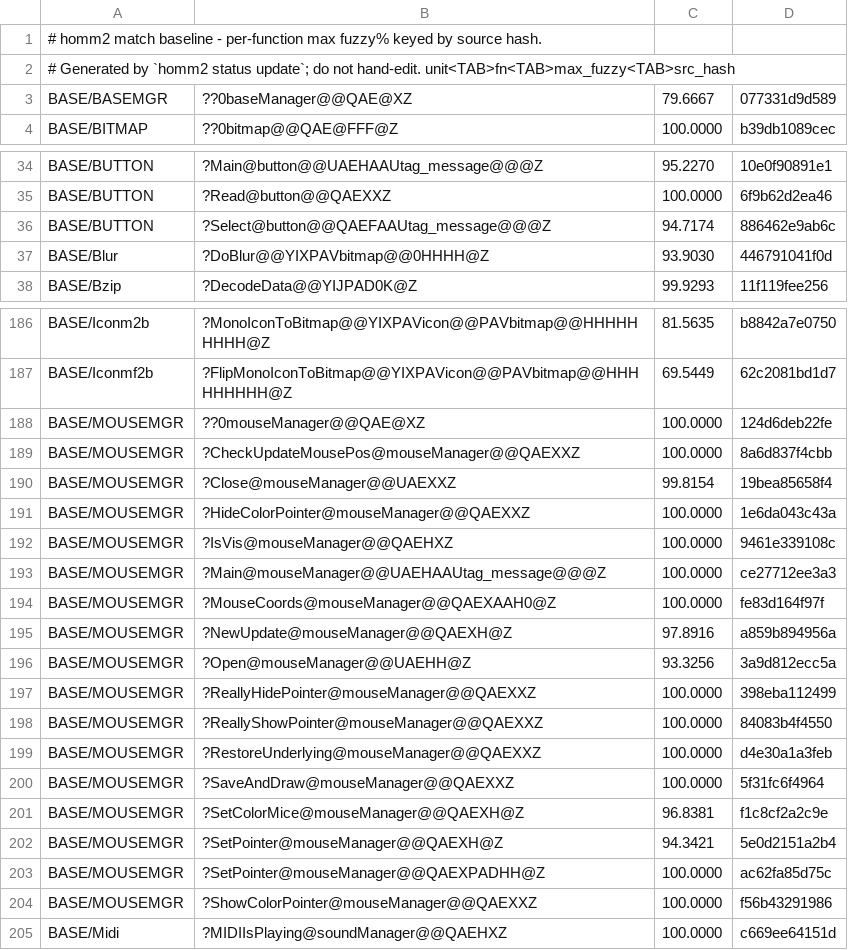
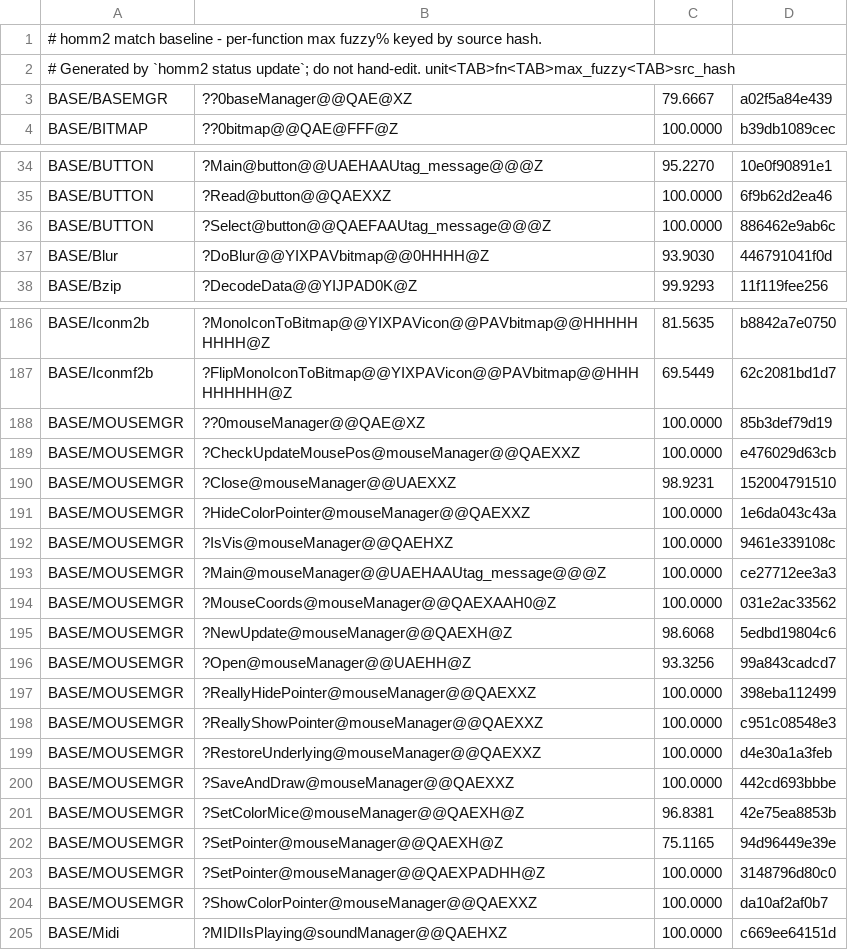
Before and after one commit to sushi-shi/homm2-decomp, a TSV file: config/match_baseline.tsv, drawn as a sheet; only a part is shown, gaps mark what is left out; the diff covers the shown part only.

Commit message:
match: reconstruct MOUSEMGR cursor flow

```diff
--- a/config/match_baseline.tsv
+++ b/config/match_baseline.tsv
@@ -2,3 +2,3 @@
 # Generated by `homm2 status update`; do not hand-edit.  unit<TAB>fn<TAB>max_fuzzy<TAB>src_hash
-BASE/BASEMGR	??0baseManager@@QAE@XZ	79.6667	077331d9d589
+BASE/BASEMGR	??0baseManager@@QAE@XZ	79.6667	a02f5a84e439
 BASE/BITMAP	??0bitmap@@QAE@FFF@Z	100.0000	b39db1089cec
@@ -35,3 +35,3 @@ BASE/BUTTON	?Main@button@@UAEHAAUtag_message@@@Z	95.2270	10e0f90891e1
 BASE/BUTTON	?Read@button@@QAEXXZ	100.0000	6f9b62d2ea46
-BASE/BUTTON	?Select@button@@QAEFAAUtag_message@@@Z	94.7174	886462e9ab6c
+BASE/BUTTON	?Select@button@@QAEFAAUtag_message@@@Z	100.0000	886462e9ab6c
 BASE/Blur	?DoBlur@@YIXPAVbitmap@@0HHHH@Z	93.9030	446791041f0d
@@ -187,5 +187,5 @@ BASE/Iconm2b	?MonoIconToBitmap@@YIXPAVicon@@PAVbitmap@@HHHHHHHHH@Z	81.5635	b8842
 BASE/Iconmf2b	?FlipMonoIconToBitmap@@YIXPAVicon@@PAVbitmap@@HHHHHHHHH@Z	69.5449	62c2081bd1d7
-BASE/MOUSEMGR	??0mouseManager@@QAE@XZ	100.0000	124d6deb22fe
-BASE/MOUSEMGR	?CheckUpdateMousePos@mouseManager@@QAEXXZ	100.0000	8a6d837f4cbb
-BASE/MOUSEMGR	?Close@mouseManager@@UAEXXZ	99.8154	19bea85658f4
+BASE/MOUSEMGR	??0mouseManager@@QAE@XZ	100.0000	85b3def79d19
+BASE/MOUSEMGR	?CheckUpdateMousePos@mouseManager@@QAEXXZ	100.0000	e476029d63cb
+BASE/MOUSEMGR	?Close@mouseManager@@UAEXXZ	98.9231	152004791510
 BASE/MOUSEMGR	?HideColorPointer@mouseManager@@QAEXXZ	100.0000	1e6da043c43a
@@ -193,13 +193,13 @@ BASE/MOUSEMGR	?IsVis@mouseManager@@QAEHXZ	100.0000	9461e339108c
 BASE/MOUSEMGR	?Main@mouseManager@@UAEHAAUtag_message@@@Z	100.0000	ce27712ee3a3
-BASE/MOUSEMGR	?MouseCoords@mouseManager@@QAEXAAH0@Z	100.0000	fe83d164f97f
-BASE/MOUSEMGR	?NewUpdate@mouseManager@@QAEXH@Z	97.8916	a859b894956a
-BASE/MOUSEMGR	?Open@mouseManager@@UAEHH@Z	93.3256	3a9d812ecc5a
+BASE/MOUSEMGR	?MouseCoords@mouseManager@@QAEXAAH0@Z	100.0000	031e2ac33562
+BASE/MOUSEMGR	?NewUpdate@mouseManager@@QAEXH@Z	98.6068	5edbd19804c6
+BASE/MOUSEMGR	?Open@mouseManager@@UAEHH@Z	93.3256	99a843cadcd7
 BASE/MOUSEMGR	?ReallyHidePointer@mouseManager@@QAEXXZ	100.0000	398eba112499
-BASE/MOUSEMGR	?ReallyShowPointer@mouseManager@@QAEXXZ	100.0000	84083b4f4550
+BASE/MOUSEMGR	?ReallyShowPointer@mouseManager@@QAEXXZ	100.0000	c951c08548e3
 BASE/MOUSEMGR	?RestoreUnderlying@mouseManager@@QAEXXZ	100.0000	d4e30a1a3feb
-BASE/MOUSEMGR	?SaveAndDraw@mouseManager@@QAEXXZ	100.0000	5f31fc6f4964
-BASE/MOUSEMGR	?SetColorMice@mouseManager@@QAEXH@Z	96.8381	f1c8cf2a2c9e
-BASE/MOUSEMGR	?SetPointer@mouseManager@@QAEXH@Z	94.3421	5e0d2151a2b4
-BASE/MOUSEMGR	?SetPointer@mouseManager@@QAEXPADHH@Z	100.0000	ac62fa85d75c
-BASE/MOUSEMGR	?ShowColorPointer@mouseManager@@QAEXXZ	100.0000	f56b43291986
+BASE/MOUSEMGR	?SaveAndDraw@mouseManager@@QAEXXZ	100.0000	442cd693bbbe
+BASE/MOUSEMGR	?SetColorMice@mouseManager@@QAEXH@Z	96.8381	42e75ea8853b
+BASE/MOUSEMGR	?SetPointer@mouseManager@@QAEXH@Z	75.1165	94d96449e39e
+BASE/MOUSEMGR	?SetPointer@mouseManager@@QAEXPADHH@Z	100.0000	3148796d80c0
+BASE/MOUSEMGR	?ShowColorPointer@mouseManager@@QAEXXZ	100.0000	da10af2af0b7
 BASE/Midi	?MIDIIsPlaying@soundManager@@QAEHXZ	100.0000	c669ee64151d
```
Also changed, not shown: 15 edited cells elsewhere in this file, 18 other files.
